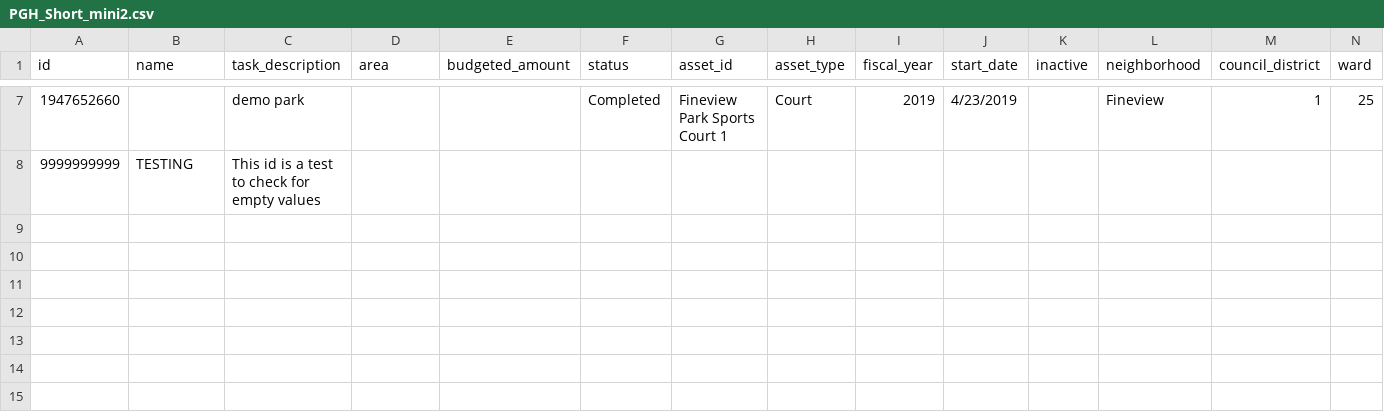
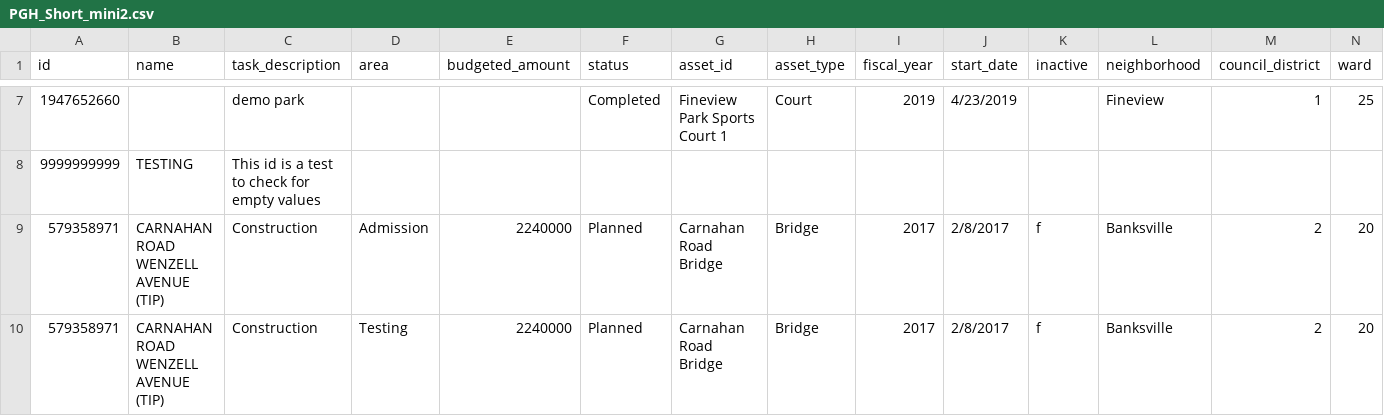
Before and after one commit to addison-king/dat129_ccac, a CSV file: Week 04/Mini Tasks/PGH_Short_mini2.csv, drawn as a sheet; only a part is shown, gaps mark what is left out; rows hold the shown columns only; the diff names each change by its address in the sheet, - before the commit and + after, or states it on an @@ line.

Commit message:
Completed Mini Task 03 & bonus objectives

```diff
--- a/Week 04/Mini Tasks/PGH_Short_mini2.csv
+++ b/Week 04/Mini Tasks/PGH_Short_mini2.csv
+row 9: 579358971 | CARNAHAN ROAD WENZELL AVENUE (TIP) | Construction | Admission | 2240000 | Planned | Carnahan Road Bridge | Bridge | 2017 | 2/8/2017 | f | Banksville | 2 | 20
+row 10: 579358971 | CARNAHAN ROAD WENZELL AVENUE (TIP) | Construction | Testing | 2240000 | Planned | Carnahan Road Bridge | Bridge | 2017 | 2/8/2017 | f | Banksville | 2 | 20
```
Also changed, not shown: 1 other file.
